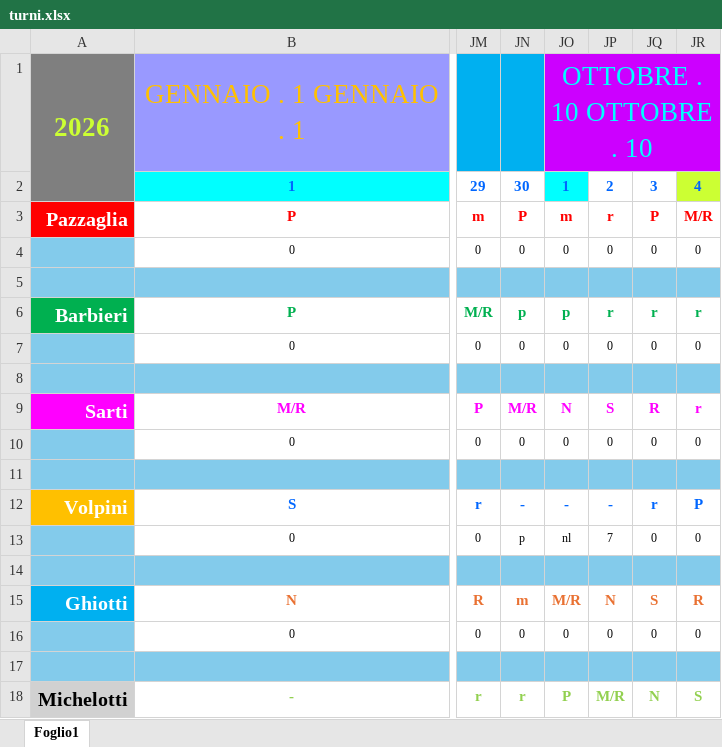
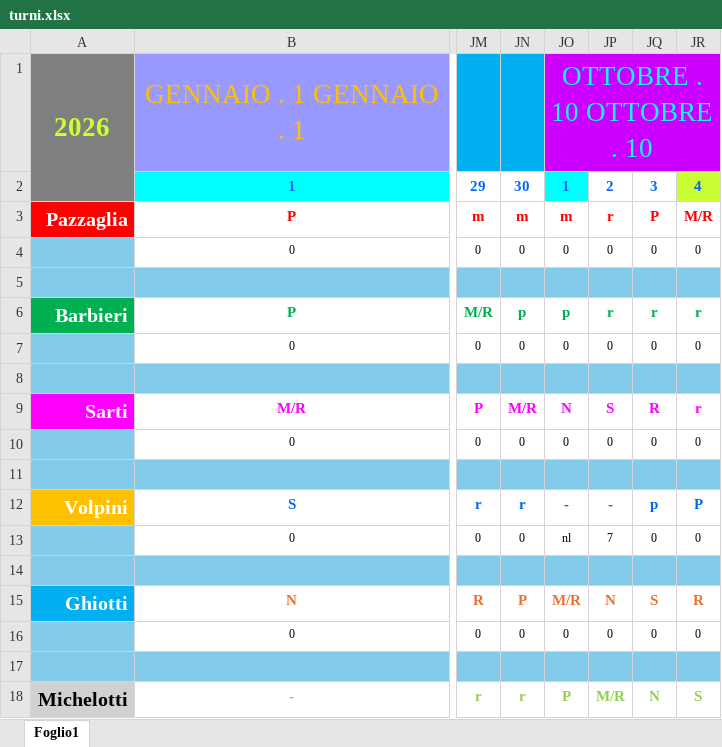
Before and after one commit to centrale118rsm-code/Turni-Autisti-2026-Rsm, an Excel workbook: turni.xlsx, sheet Foglio1, drawn as a sheet; only a part is shown, gaps mark what is left out; values as stored, in another font and other column widths than the file's, no borders; charts and pictures and conditional formats not drawn; the diff names each change by its address in the sheet, - before the commit and + after, or states it on an @@ line.

Commit message:
Add files via upload

```diff
--- a/turni.xlsx (sheet Foglio1)
+++ b/turni.xlsx (sheet Foglio1)
-JN3: P
+JN3: m
-JN12: -
+JN12: r
-JQ12: r
+JQ12: p
-JN13: p
+JN13: 0
-JN15: m
+JN15: P
```
